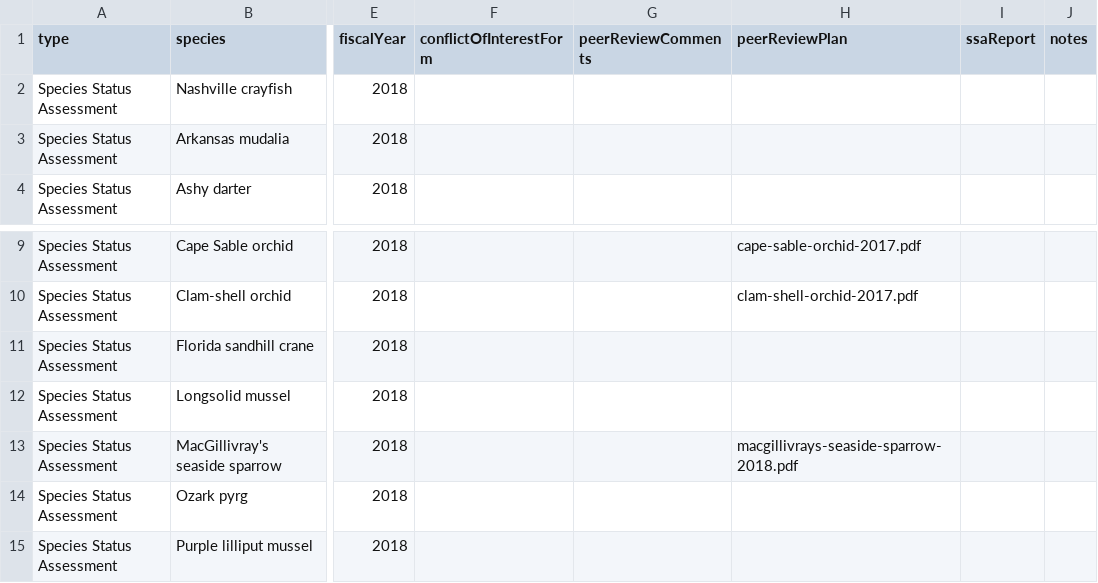
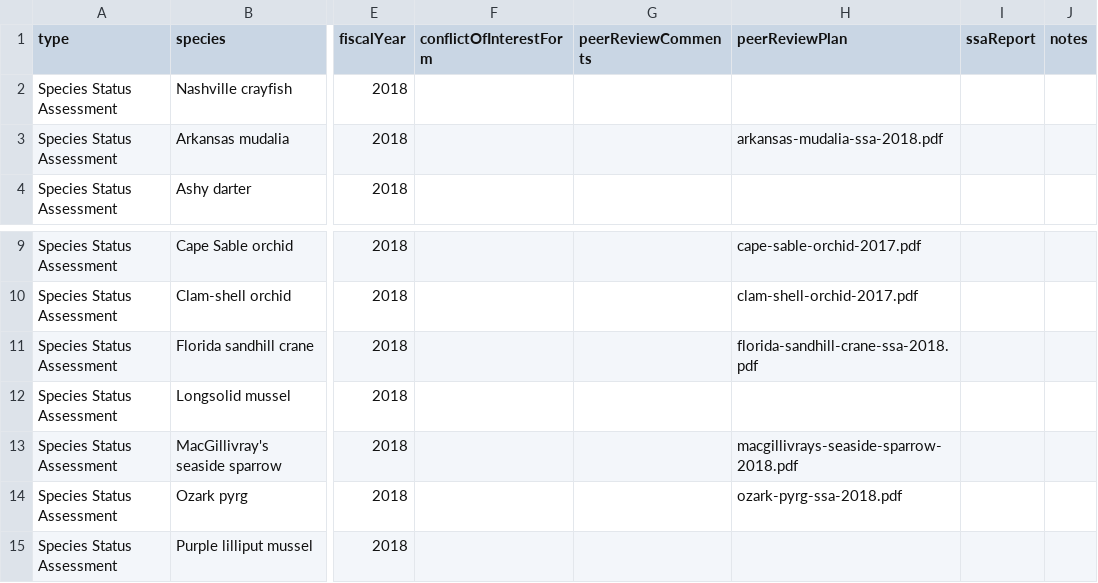
Before and after one commit to ktaylor63/southeast, a CSV file: src/data/peer-reviews.csv, drawn as a sheet; only a part is shown, gaps mark what is left out; the diff names each change by its address in the sheet, - before the commit and + after, or states it on an @@ line.

```diff
--- a/src/data/peer-reviews.csv
+++ b/src/data/peer-reviews.csv
-H3 (peerReviewPlan): (empty)
+H3 (peerReviewPlan): arkansas-mudalia-ssa-2018.pdf
-H11 (peerReviewPlan): (empty)
+H11 (peerReviewPlan): florida-sandhill-crane-ssa-2018.pdf
-H14 (peerReviewPlan): (empty)
+H14 (peerReviewPlan): ozark-pyrg-ssa-2018.pdf
```
Also changed, not shown: src/data/reading-room-documents.csv, 6 other files.
